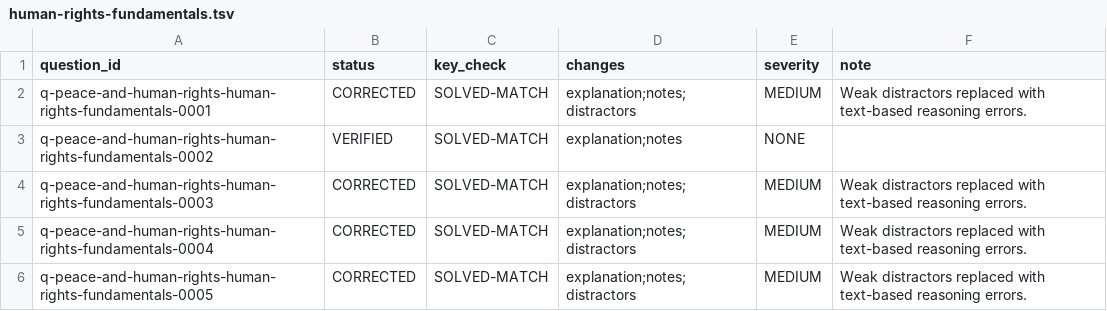
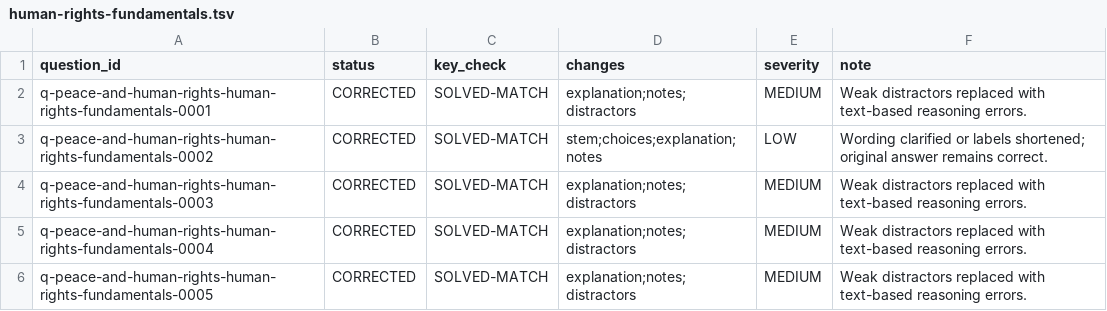
Before and after one commit to Aedwon/Pantas, a TSV file: docs/content/audit/question-qa-r2/general-information/peace-and-human-rights/human-rights-fundamentals.tsv, drawn as a sheet; only a part is shown.

Commit message:
content: preserve original difficulty and ramp new human-rights-fundamentals questions

```diff
--- a/docs/content/audit/question-qa-r2/general-information/peace-and-human-rights/human-rights-fundamentals.tsv
+++ b/docs/content/audit/question-qa-r2/general-information/peace-and-human-rights/human-rights-fundamentals.tsv
@@ -2,3 +2,3 @@ question_id	status	key_check	changes	severity	note
 q-peace-and-human-rights-human-rights-fundamentals-0001	CORRECTED	SOLVED-MATCH	explanation;notes;distractors	MEDIUM	Weak distractors replaced with text-based reasoning errors.
-q-peace-and-human-rights-human-rights-fundamentals-0002	VERIFIED	SOLVED-MATCH	explanation;notes	NONE	
+q-peace-and-human-rights-human-rights-fundamentals-0002	CORRECTED	SOLVED-MATCH	stem;choices;explanation;notes	LOW	Wording clarified or labels shortened; original answer remains correct.
 q-peace-and-human-rights-human-rights-fundamentals-0003	CORRECTED	SOLVED-MATCH	explanation;notes;distractors	MEDIUM	Weak distractors replaced with text-based reasoning errors.
```
Also changed, not shown: 1 other file.
